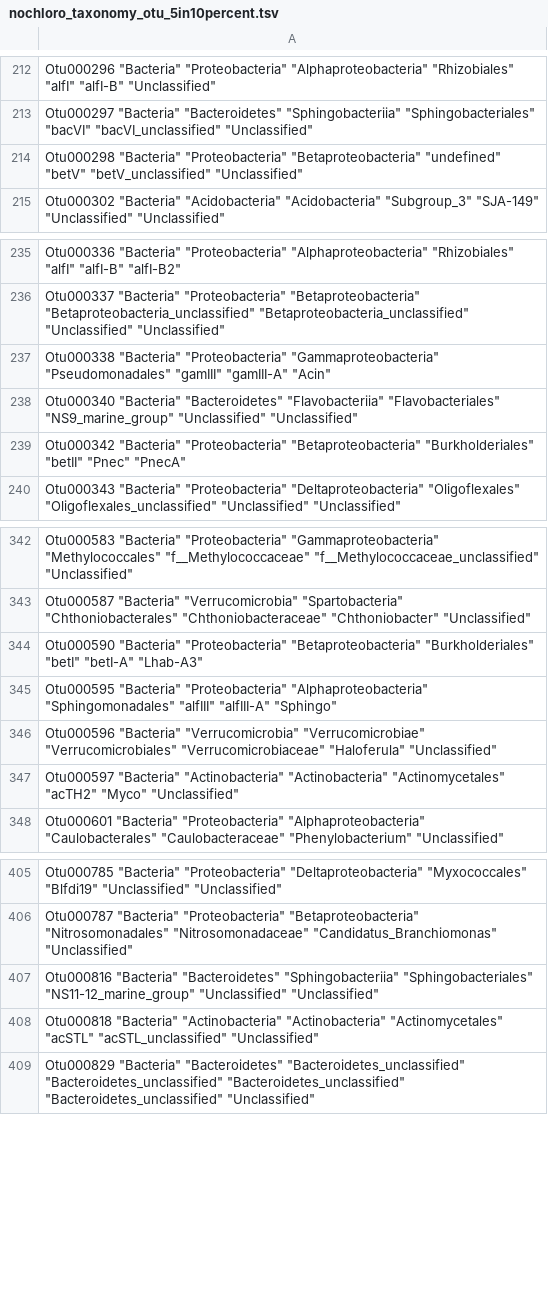
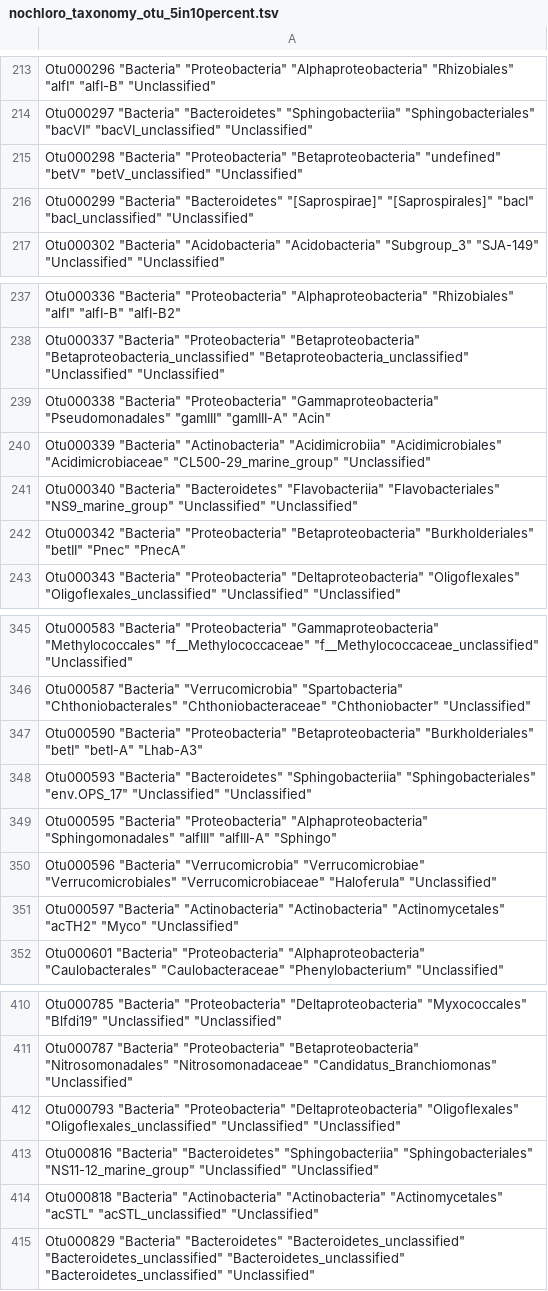
Before and after one commit to rprops/HNA_LNA_productivity, a TSV file: data/Chloroplasts_removed/Nov2017_Filtering/5seqs_in_10percent_samples/nochloro_taxonomy_otu_5in10percent.tsv, drawn as a sheet; only a part is shown, gaps mark what is left out; the diff covers the shown part only; the diff names each change by its address in the sheet, - before the commit and + after, or states it on an @@ line.

```diff
--- a/data/Chloroplasts_removed/Nov2017_Filtering/5seqs_in_10percent_samples/nochloro_taxonomy_otu_5in10percent.tsv
+++ b/data/Chloroplasts_removed/Nov2017_Filtering/5seqs_in_10percent_samples/nochloro_taxonomy_otu_5in10percent.tsv
+row 216: Otu000299 "Bacteria" "Bacteroidetes" "[Saprospirae]" "[Saprospirales]" "bacI" "bacI_unclassified" "Unclassified"
+row 240: Otu000339 "Bacteria" "Actinobacteria" "Acidimicrobiia" "Acidimicrobiales" "Acidimicrobiaceae" "CL500-29_marine_group" "Unclassified"
+row 348: Otu000593 "Bacteria" "Bacteroidetes" "Sphingobacteriia" "Sphingobacteriales" "env.OPS_17" "Unclassified" "Unclassified"
+row 412: Otu000793 "Bacteria" "Proteobacteria" "Deltaproteobacteria" "Oligoflexales" "Oligoflexales_unclassified" "Unclassified" "Unclassified"
```
Also changed, not shown: 13 added rows, 1 removed row and 2 edited cells elsewhere in this file, data/Chloroplasts_removed/Nov2017_Filtering/1seq_in_3samples/nochloro_HNA_LNA_1seqin3samps.tsv, data/Chloroplasts_removed/Nov2017_Filtering/5seqs_in_10percent_samples/nochloro_HNA_LNA_5in10percent.tsv, 6 other files.
